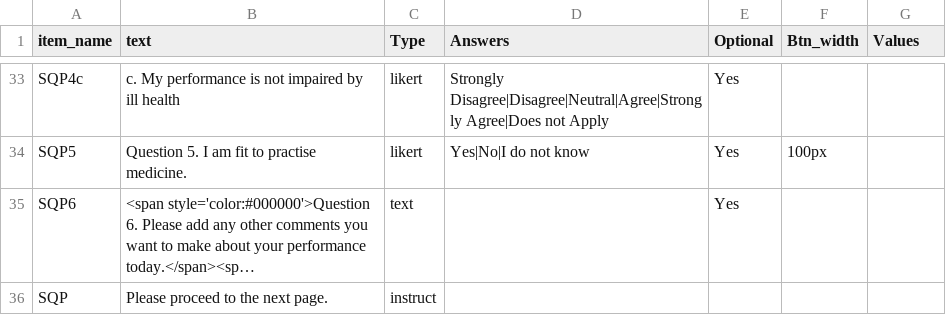
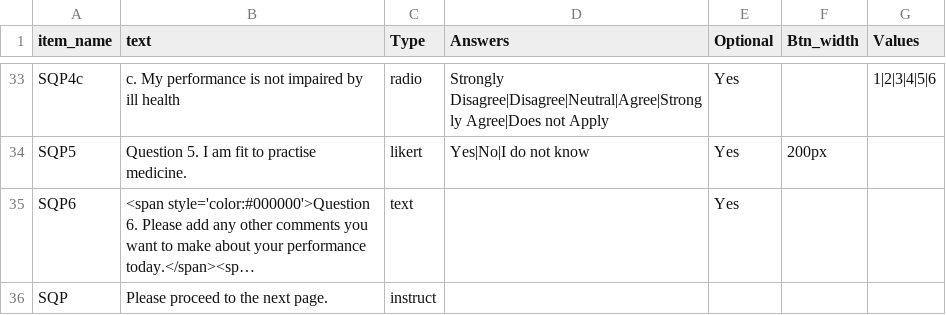
Before and after one commit to hodgson-haffey/autumn-2020, a CSV file: web/User/Surveys/m-sq.csv, drawn as a sheet; only a part is shown, gaps mark what is left out; long unchanged cells end in …; the diff covers the shown part only; the diff names each change by its address in the sheet, - before the commit and + after, or states it on an @@ line.

```diff
--- a/web/User/Surveys/m-sq.csv
+++ b/web/User/Surveys/m-sq.csv
-C33 (Type): likert
+C33 (Type): radio
-G33 (Values): (empty)
+G33 (Values): 1|2|3|4|5|6
-F34 (Btn_width): 100px
+F34 (Btn_width): 200px
```
Also changed, not shown: 48 edited cells elsewhere in this file, web/User/Experiments/HC Study Survey 2/procedure_1.csv, web/User/Experiments/HC Study Survey 3/procedure_1.csv, 4 other files.
